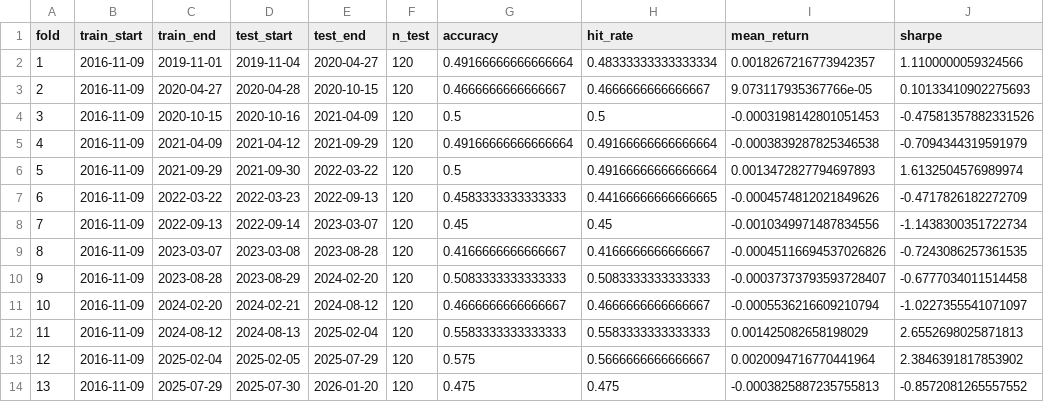
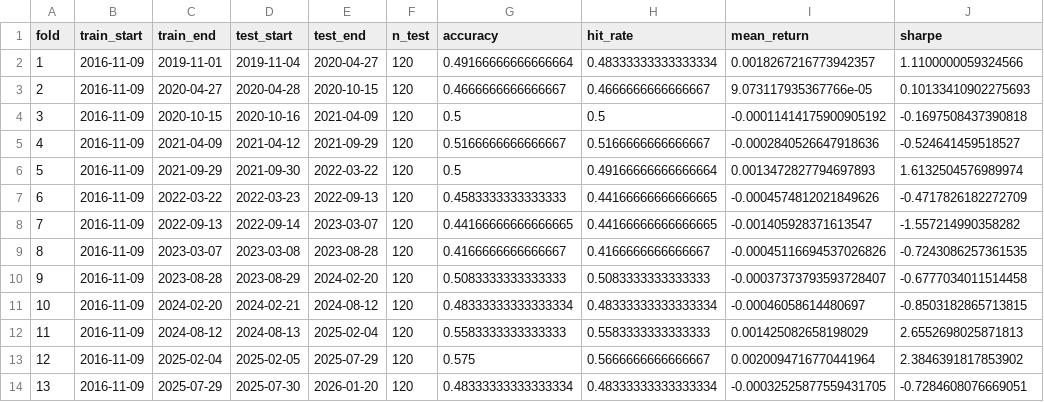
Before and after one commit to MilanKalajdzic/Reproducible-research-project, a CSV file: reports/results/IEUR_MLP_folds.csv, drawn as a sheet.

```diff
--- a/reports/results/IEUR_MLP_folds.csv
+++ b/reports/results/IEUR_MLP_folds.csv
@@ -3,12 +3,12 @@ fold,train_start,train_end,test_start,test_end,n_test,accuracy,hit_rate,mean_ret
 2,2016-11-09,2020-04-27,2020-04-28,2020-10-15,120,0.4666666666666667,0.4666666666666667,9.073117935367766e-05,0.10133410902275693
-3,2016-11-09,2020-10-15,2020-10-16,2021-04-09,120,0.5,0.5,-0.0003198142801051453,-0.47581357882331526
-4,2016-11-09,2021-04-09,2021-04-12,2021-09-29,120,0.49166666666666664,0.49166666666666664,-0.0003839287825346538,-0.7094344319591979
+3,2016-11-09,2020-10-15,2020-10-16,2021-04-09,120,0.5,0.5,-0.00011414175900905192,-0.1697508437390818
+4,2016-11-09,2021-04-09,2021-04-12,2021-09-29,120,0.5166666666666667,0.5166666666666667,-0.0002840526647918636,-0.524641459518527
 5,2016-11-09,2021-09-29,2021-09-30,2022-03-22,120,0.5,0.49166666666666664,0.0013472827794697893,1.6132504576989974
 6,2016-11-09,2022-03-22,2022-03-23,2022-09-13,120,0.4583333333333333,0.44166666666666665,-0.0004574812021849626,-0.4717826182272709
-7,2016-11-09,2022-09-13,2022-09-14,2023-03-07,120,0.45,0.45,-0.0010349971487834556,-1.1438300351722734
+7,2016-11-09,2022-09-13,2022-09-14,2023-03-07,120,0.44166666666666665,0.44166666666666665,-0.001405928371613547,-1.557214990358282
 8,2016-11-09,2023-03-07,2023-03-08,2023-08-28,120,0.4166666666666667,0.4166666666666667,-0.00045116694537026826,-0.7243086257361535
 9,2016-11-09,2023-08-28,2023-08-29,2024-02-20,120,0.5083333333333333,0.5083333333333333,-0.00037373793593728407,-0.6777034011514458
-10,2016-11-09,2024-02-20,2024-02-21,2024-08-12,120,0.4666666666666667,0.4666666666666667,-0.0005536216609210794,-1.0227355541071097
+10,2016-11-09,2024-02-20,2024-02-21,2024-08-12,120,0.48333333333333334,0.48333333333333334,-0.00046058614480697,-0.8503182865713815
 11,2016-11-09,2024-08-12,2024-08-13,2025-02-04,120,0.5583333333333333,0.5583333333333333,0.001425082658198029,2.6552698025871813
 12,2016-11-09,2025-02-04,2025-02-05,2025-07-29,120,0.575,0.5666666666666667,0.0020094716770441964,2.3846391817853902
-13,2016-11-09,2025-07-29,2025-07-30,2026-01-20,120,0.475,0.475,-0.0003825887235755813,-0.8572081265557552
+13,2016-11-09,2025-07-29,2025-07-30,2026-01-20,120,0.48333333333333334,0.48333333333333334,-0.00032525877559431705,-0.7284608076669051
```
Also changed, not shown: reports/results/EUFN_equity_curves.csv, reports/results/EUFN_high_corr.csv, 52 other files.
